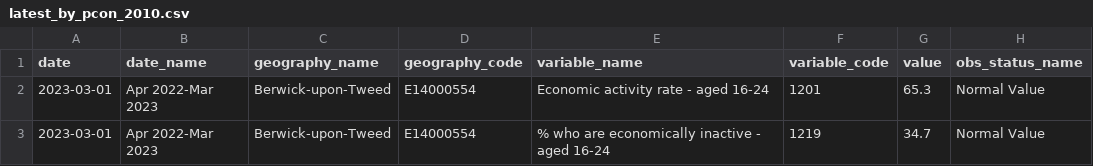
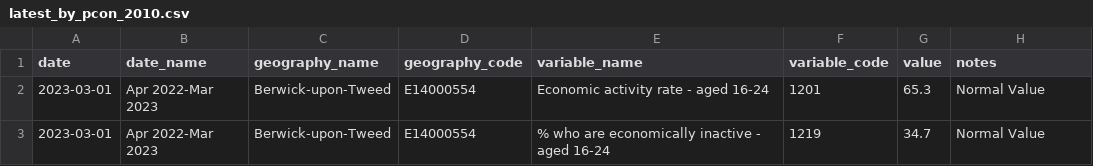
Before and after one commit to open-innovations/yff-data-pipelines, a CSV file: data/processed/labour-market/latest_by_pcon_2010.csv, drawn as a sheet; only a part is shown.

Commit message:
Rename notes field

```diff
--- a/data/processed/labour-market/latest_by_pcon_2010.csv
+++ b/data/processed/labour-market/latest_by_pcon_2010.csv
@@ -1,2 +1,2 @@
-date,date_name,geography_name,geography_code,variable_name,variable_code,value,obs_status_name
+date,date_name,geography_name,geography_code,variable_name,variable_code,value,notes
 2023-03-01,Apr 2022-Mar 2023,Berwick-upon-Tweed,E14000554,Economic activity rate - aged 16-24,1201,65.3,Normal Value
```
Also changed, not shown: 2 other files.
